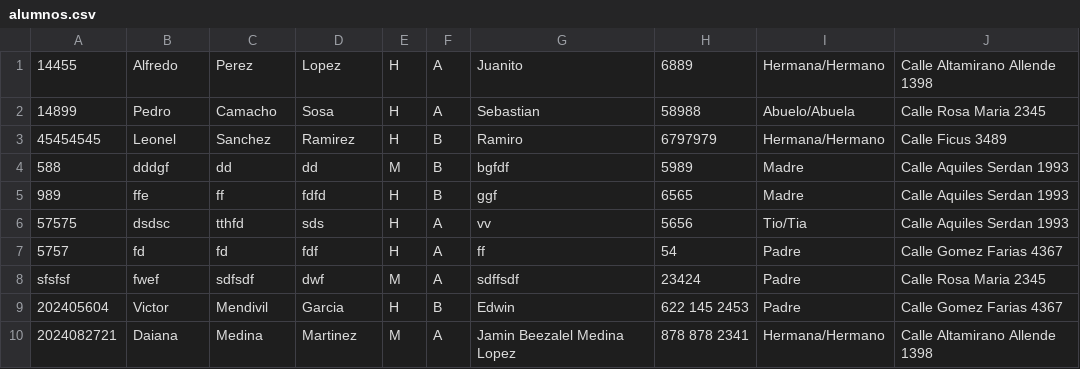
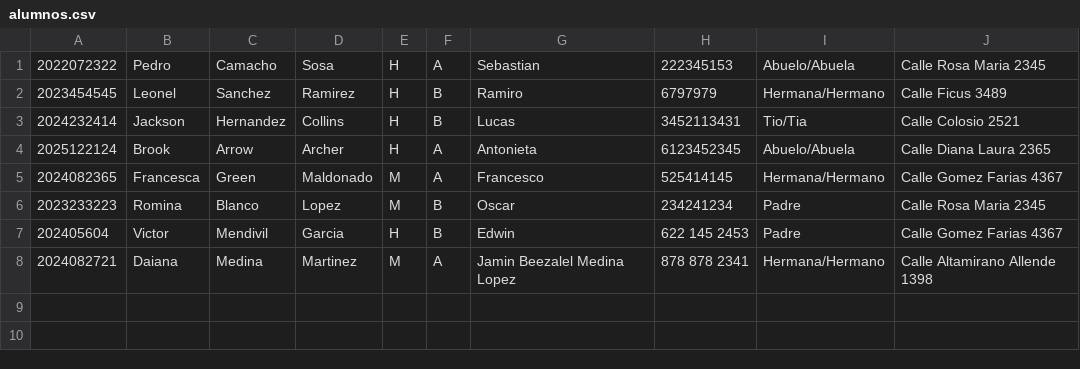
Before and after one commit to carrillootis55/programacion-3, a CSV file: src/assets/files/alumnos.csv, drawn as a sheet.

```diff
--- a/src/assets/files/alumnos.csv
+++ b/src/assets/files/alumnos.csv
@@ -1,9 +1,7 @@
-14455,Alfredo,Perez,Lopez,H,A,Juanito,6889,Hermana/Hermano,Calle Altamirano Allende 1398
-14899,Pedro,Camacho,Sosa,H,A,Sebastian,58988,Abuelo/Abuela,Calle Rosa Maria 2345
-45454545,Leonel,Sanchez,Ramirez,H,B,Ramiro,6797979,Hermana/Hermano,Calle Ficus 3489
-588,dddgf,dd,dd,M,B,bgfdf,5989,Madre,Calle Aquiles Serdan 1993
-989,ffe,ff,fdfd,H,B,ggf,6565,Madre,Calle Aquiles Serdan 1993
-57575,dsdsc,tthfd,sds,H,A,vv,5656,Tio/Tia,Calle Aquiles Serdan 1993
-5757,fd,fd,fdf,H,A,ff,54,Padre,Calle Gomez Farias 4367
-sfsfsf,fwef,sdfsdf,dwf,M,A,sdffsdf,23424,Padre,Calle Rosa Maria 2345
+2022072322,Pedro,Camacho,Sosa,H,A,Sebastian,222345153,Abuelo/Abuela,Calle Rosa Maria 2345
+2023454545,Leonel,Sanchez,Ramirez,H,B,Ramiro,6797979,Hermana/Hermano,Calle Ficus 3489
+2024232414,Jackson,Hernandez,Collins,H,B,Lucas,3452113431,Tio/Tia,Calle Colosio 2521
+2025122124,Brook,Arrow,Archer,H,A,Antonieta,6123452345,Abuelo/Abuela,Calle Diana Laura 2365
+2024082365,Francesca,Green,Maldonado,M,A,Francesco,525414145,Hermana/Hermano,Calle Gomez Farias 4367
+2023233223,Romina,Blanco,Lopez,M,B,Oscar,234241234,Padre,Calle Rosa Maria 2345
 202405604,Victor,Mendivil,Garcia,H,B,Edwin,622 145 2453,Padre,Calle Gomez Farias 4367
```
Also changed, not shown: 4 other files.
